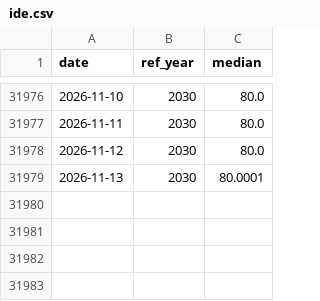
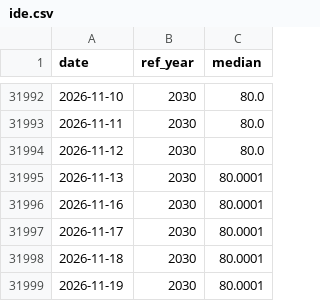
Before and after one commit to DataVizHonduran/boquin.github.io, a CSV file: reports/brasil-focus-vintages/data/ide.csv, drawn as a sheet; only a part is shown, gaps mark what is left out; the diff covers the shown part only; the diff names each change by its address in the sheet, - before the commit and + after, or states it on an @@ line.

```diff
--- a/reports/brasil-focus-vintages/data/ide.csv
+++ b/reports/brasil-focus-vintages/data/ide.csv
+row 31996: 2026-11-16 | 2030 | 80.0001
+row 31997: 2026-11-17 | 2030 | 80.0001
+row 31998: 2026-11-18 | 2030 | 80.0001
+row 31999: 2026-11-19 | 2030 | 80.0001
```
Also changed, not shown: 16 added rows elsewhere in this file, reports/brasil-focus-vintages/data/balanca_comercial.csv, reports/brasil-focus-vintages/data/conta_corrente.csv, 10 other files.
